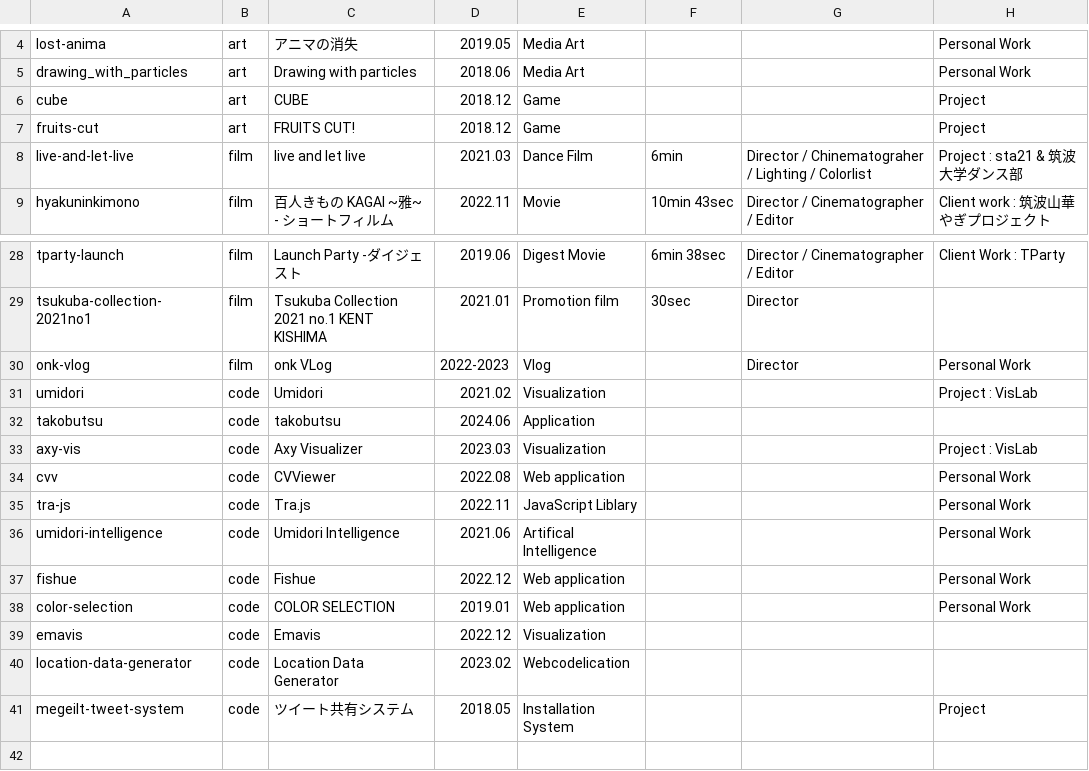
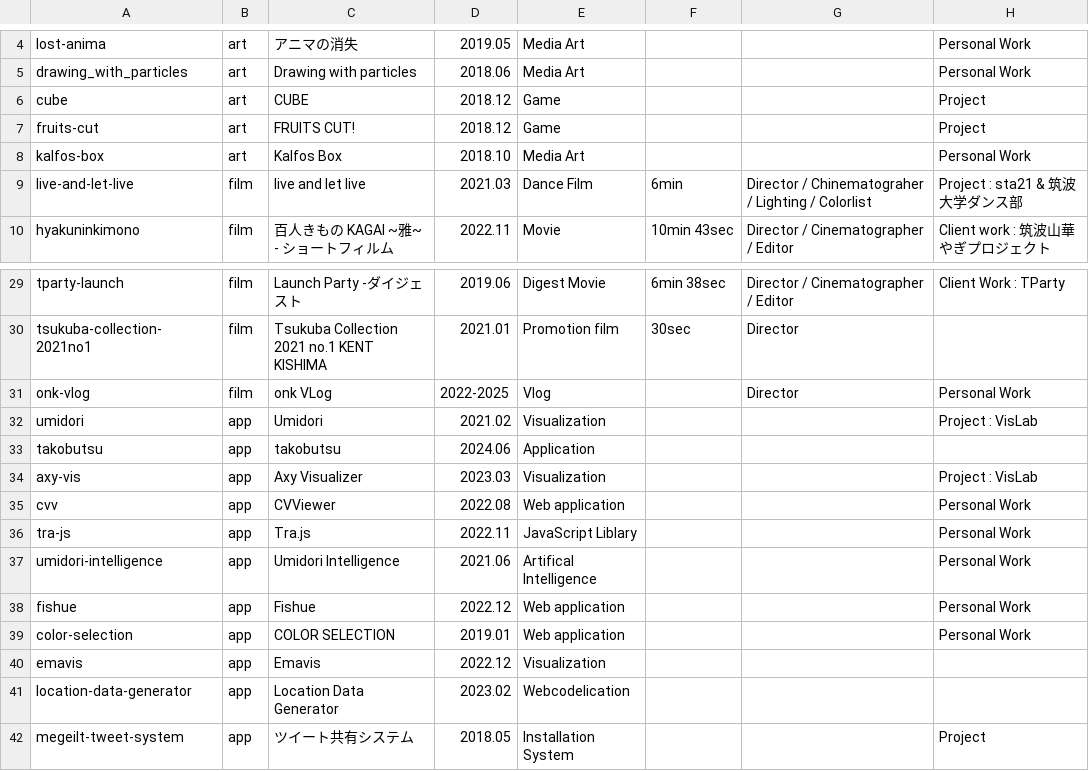
Before and after one commit to onu-onu/onu-onu.github.io, a CSV file: res/contentsTree.csv, drawn as a sheet; only a part is shown, gaps mark what is left out.

Commit message:
kalfosboxwo

```diff
--- a/res/contentsTree.csv
+++ b/res/contentsTree.csv
@@ -7,2 +7,3 @@ cube,art,CUBE,2018.12,Game,,,Project
 fruits-cut,art,FRUITS CUT!,2018.12,Game,,,Project
+kalfos-box,art,Kalfos Box,2018.10,Media Art,,,Personal Work
 live-and-let-live,film,live and let live,2021.03,Dance Film,6min,Director / Chinematograher /  Lighting / Colorlist,Project : sta21 & 筑波大学ダンス部
@@ -29,13 +30,13 @@ tparty-launch,film,Launch Party -ダイジェスト,2019.06,Digest Movie,6min 38
 tsukuba-collection-2021no1,film,Tsukuba Collection 2021 no.1 KENT KISHIMA,2021.01,Promotion film,30sec,Director,
-onk-vlog,film,onk VLog,2022-2023,Vlog,,Director,Personal Work
-umidori,code,Umidori,2021.02,Visualization,,,Project : VisLab
-takobutsu,code,takobutsu,2024.06,Application,,,
-axy-vis,code,Axy Visualizer,2023.03,Visualization,,,Project : VisLab
-cvv,code,CVViewer,2022.08,Web application,,,Personal Work
-tra-js,code,Tra.js,2022.11,JavaScript Liblary,,,Personal Work
-umidori-intelligence,code,Umidori Intelligence,2021.06,Artifical Intelligence,,,Personal Work
-fishue,code,Fishue,2022.12,Web application,,,Personal Work
-color-selection,code,COLOR SELECTION,2019.01,Web application,,,Personal Work
-emavis,code,Emavis,2022.12,Visualization,,,
-location-data-generator,code,Location Data Generator,2023.02,Webcodelication,,,
-megeilt-tweet-system,code,ツイート共有システム,2018.05,Installation System,,,Project
+onk-vlog,film,onk VLog,2022-2025,Vlog,,Director,Personal Work
+umidori,app,Umidori,2021.02,Visualization,,,Project : VisLab
+takobutsu,app,takobutsu,2024.06,Application,,,
+axy-vis,app,Axy Visualizer,2023.03,Visualization,,,Project : VisLab
+cvv,app,CVViewer,2022.08,Web application,,,Personal Work
+tra-js,app,Tra.js,2022.11,JavaScript Liblary,,,Personal Work
+umidori-intelligence,app,Umidori Intelligence,2021.06,Artifical Intelligence,,,Personal Work
+fishue,app,Fishue,2022.12,Web application,,,Personal Work
+color-selection,app,COLOR SELECTION,2019.01,Web application,,,Personal Work
+emavis,app,Emavis,2022.12,Visualization,,,
+location-data-generator,app,Location Data Generator,2023.02,Webcodelication,,,
+megeilt-tweet-system,app,ツイート共有システム,2018.05,Installation System,,,Project
```
Also changed, not shown: 36 other files.
